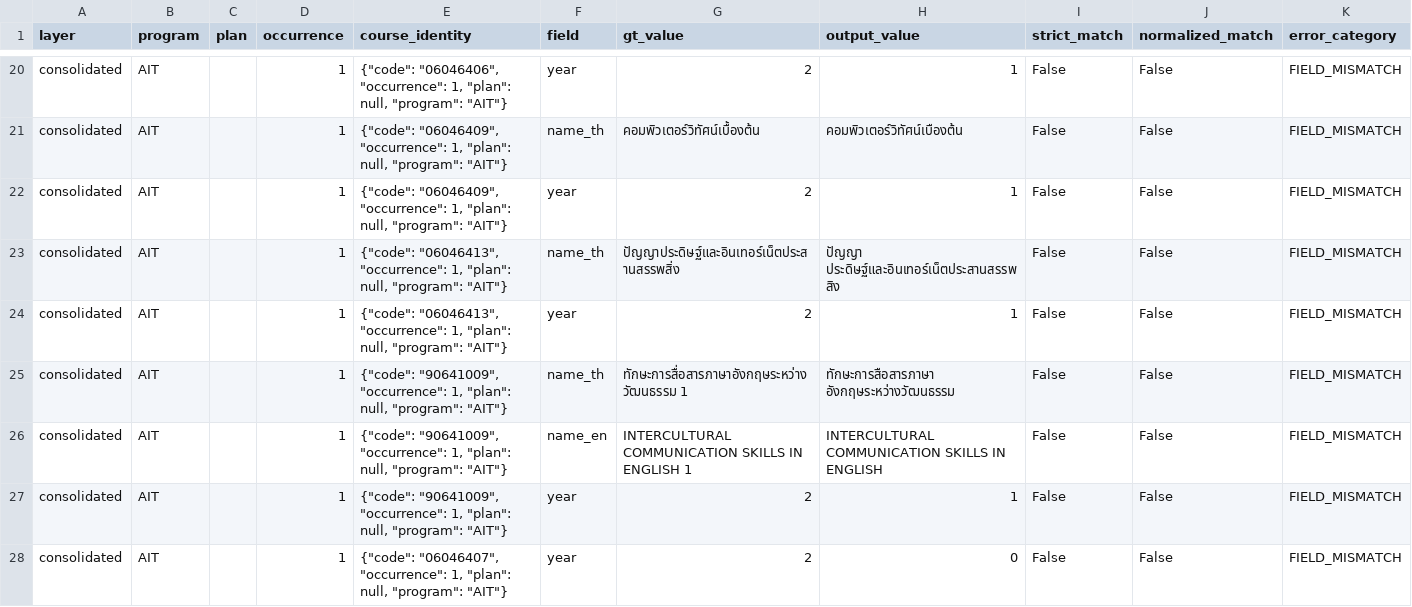
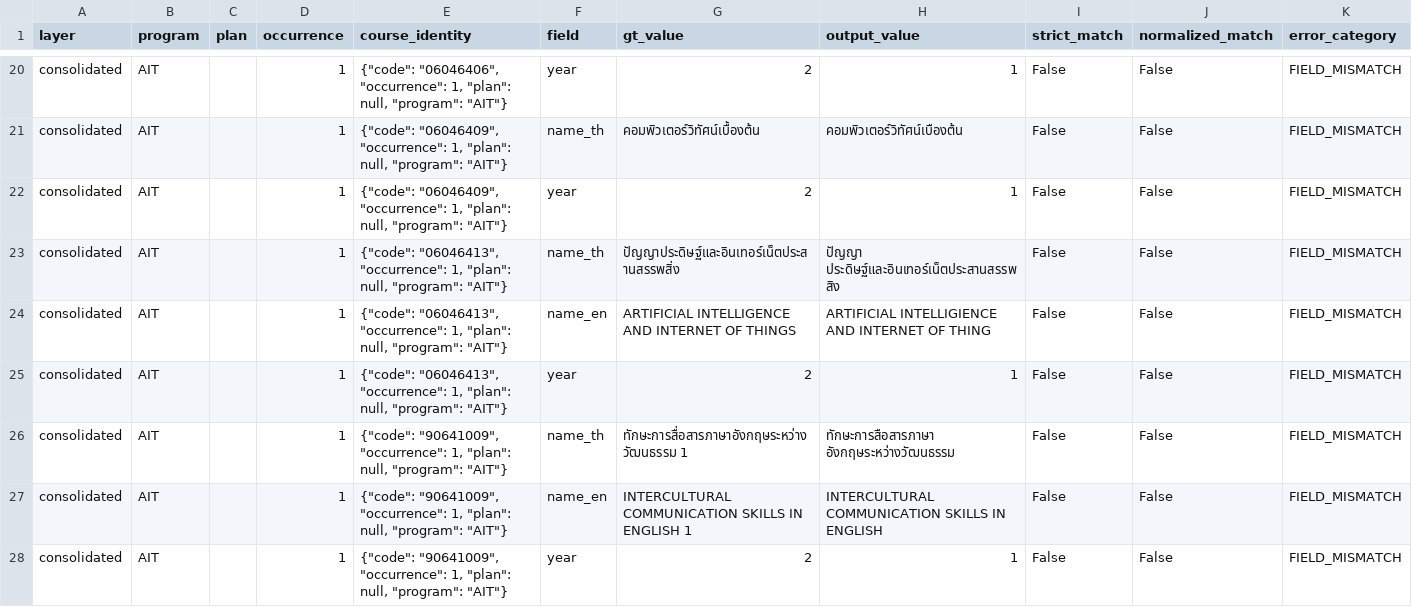
Before and after one commit to SalapaoXN/isd-2026-curriculum_2_cucumber, a CSV file: reports/eval_consolidated/errors.csv, drawn as a sheet; only a part is shown, gaps mark what is left out; the shorter side is filled out with more unchanged rows; the diff covers the shown part only.

```diff
--- a/reports/eval_consolidated/errors.csv
+++ b/reports/eval_consolidated/errors.csv
@@ -24,2 +24,3 @@ consolidated,AIT,,1,"{""code"": ""06046409"", ""occurrence"": 1, ""plan"": null,
 consolidated,AIT,,1,"{""code"": ""06046413"", ""occurrence"": 1, ""plan"": null, ""program"": ""AIT""}",name_th,ปัญญาประดิษฐ์และอินเทอร์เน็ตประสานสรรพสิ่ง,ปัญญา ประดิษฐ์และอินเทอร์เน็ตประสานสรรพสิง,False,False,FIELD_MISMATCH
+consolidated,AIT,,1,"{""code"": ""06046413"", ""occurrence"": 1, ""plan"": null, ""program"": ""AIT""}",name_en,ARTIFICIAL INTELLIGENCE AND INTERNET OF THINGS,ARTIFICIAL INTELLIGIENCE AND INTERNET OF THING,False,False,FIELD_MISMATCH
 consolidated,AIT,,1,"{""code"": ""06046413"", ""occurrence"": 1, ""plan"": null, ""program"": ""AIT""}",year,2,1,False,False,FIELD_MISMATCH
```
Also changed, not shown: 3 added rows elsewhere in this file, reports/eval_comparison/field_delta.csv, reports/eval_comparison/transitions.csv, 12 other files.
